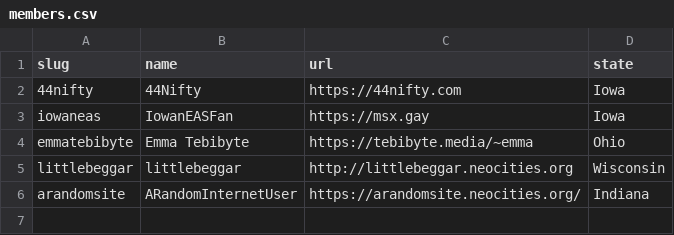
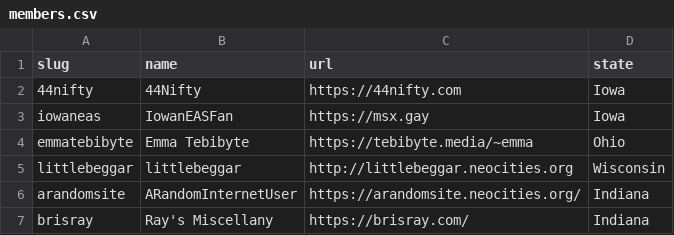
Before and after one commit to 44Nifty/CornRing, a CSV file: _data/members.csv, drawn as a sheet; the diff names each change by its address in the sheet, - before the commit and + after, or states it on an @@ line.

Commit message:
Update members.csv

```diff
--- a/_data/members.csv
+++ b/_data/members.csv
+row 7: brisray | Ray's Miscellany | https://brisray.com/ | Indiana
```
